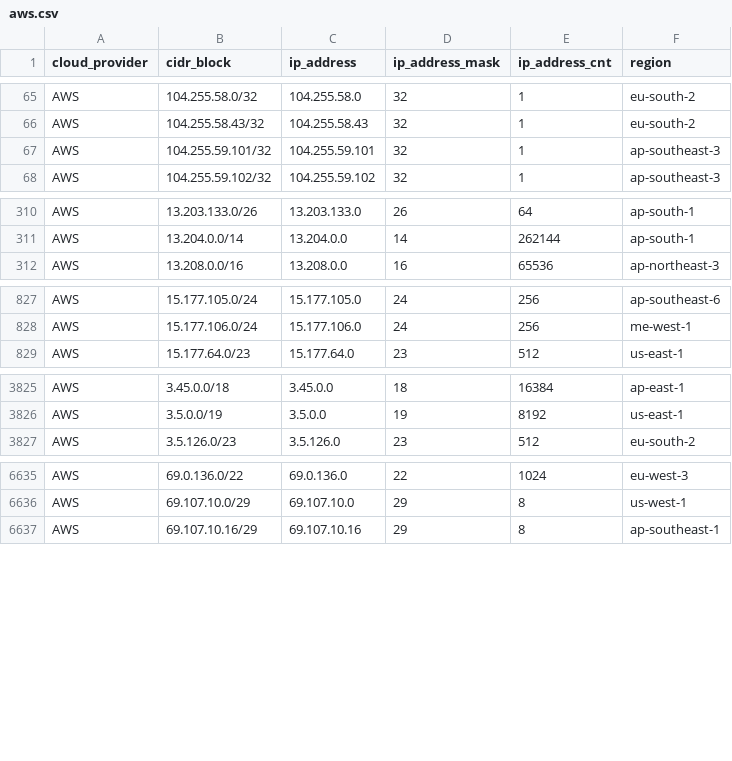
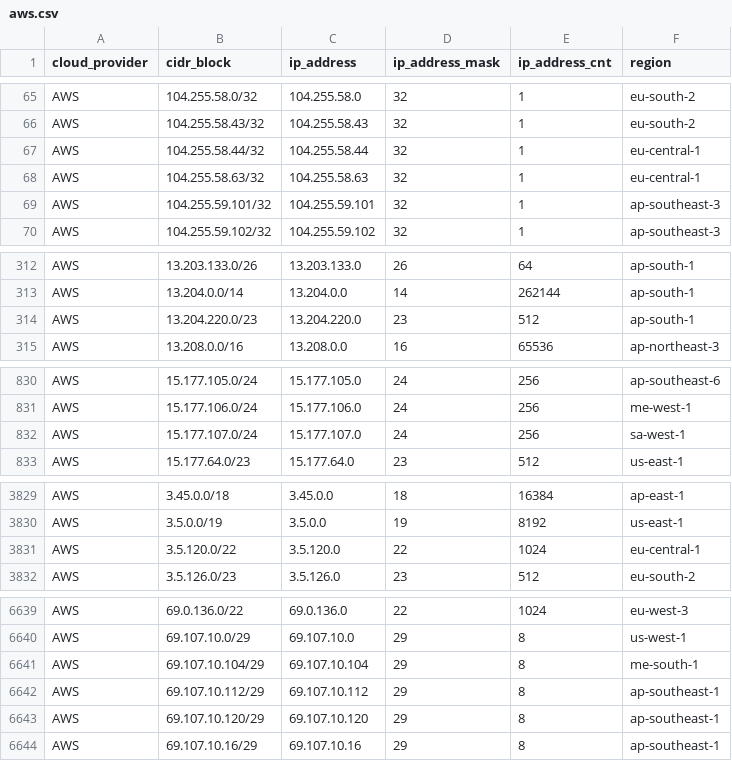
Before and after one commit to danilabs/public-cloud-provider-ip-ranges, a CSV file: data/providers/aws.csv, drawn as a sheet; only a part is shown, gaps mark what is left out; the diff covers the shown part only; the diff names each change by its address in the sheet, - before the commit and + after, or states it on an @@ line.

```diff
--- a/data/providers/aws.csv
+++ b/data/providers/aws.csv
+row 67: AWS | 104.255.58.44/32 | 104.255.58.44 | 32 | 1 | eu-central-1
+row 68: AWS | 104.255.58.63/32 | 104.255.58.63 | 32 | 1 | eu-central-1
+row 314: AWS | 13.204.220.0/23 | 13.204.220.0 | 23 | 512 | ap-south-1
+row 832: AWS | 15.177.107.0/24 | 15.177.107.0 | 24 | 256 | sa-west-1
+row 3831: AWS | 3.5.120.0/22 | 3.5.120.0 | 22 | 1024 | eu-central-1
+row 6641: AWS | 69.107.10.104/29 | 69.107.10.104 | 29 | 8 | me-south-1
+row 6642: AWS | 69.107.10.112/29 | 69.107.10.112 | 29 | 8 | ap-southeast-1
+row 6643: AWS | 69.107.10.120/29 | 69.107.10.120 | 29 | 8 | ap-southeast-1
```
Also changed, not shown: 1 added row and 1 removed row elsewhere in this file, data/providers/oracle.csv, 11 other files.
